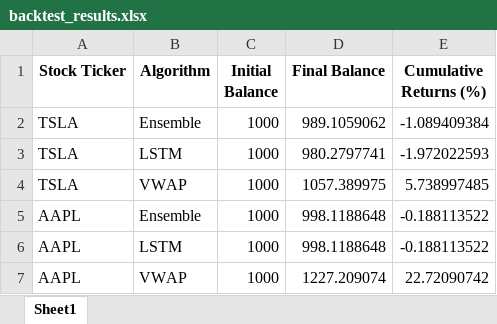
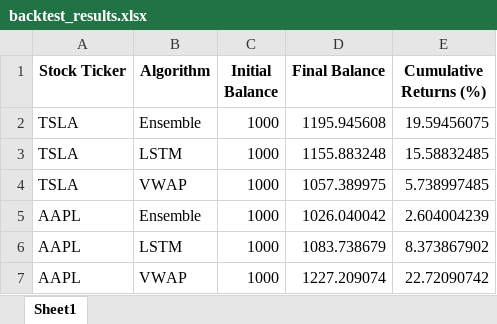
Before and after one commit to fsagir123/1.trading_algo_backtest_robinhood, an Excel workbook: backtest_results.xlsx, sheet Sheet1, drawn as a sheet; values as stored, in another font and other column widths than the file's, no borders; the diff names each change by its address in the sheet, - before the commit and + after, or states it on an @@ line.

```diff
--- a/backtest_results.xlsx (sheet Sheet1)
+++ b/backtest_results.xlsx (sheet Sheet1)
-D2 (Final Balance): 989.1059062
+D2 (Final Balance): 1195.945608
-E2 (Cumulative Returns (%)): -1.089409384
+E2 (Cumulative Returns (%)): 19.59456075
-D3 (Final Balance): 980.2797741
+D3 (Final Balance): 1155.883248
-E3 (Cumulative Returns (%)): -1.972022593
+E3 (Cumulative Returns (%)): 15.58832485
-D5 (Final Balance): 998.1188648
+D5 (Final Balance): 1026.040042
-E5 (Cumulative Returns (%)): -0.188113522
+E5 (Cumulative Returns (%)): 2.604004239
-D6 (Final Balance): 998.1188648
+D6 (Final Balance): 1083.738679
-E6 (Cumulative Returns (%)): -0.188113522
+E6 (Cumulative Returns (%)): 8.373867902
```
Also changed, not shown: EnsembleAAPL_data_with_prediction.xlsx, LSTMAAPL_data_with_prediction.xlsx, 1 other file.
